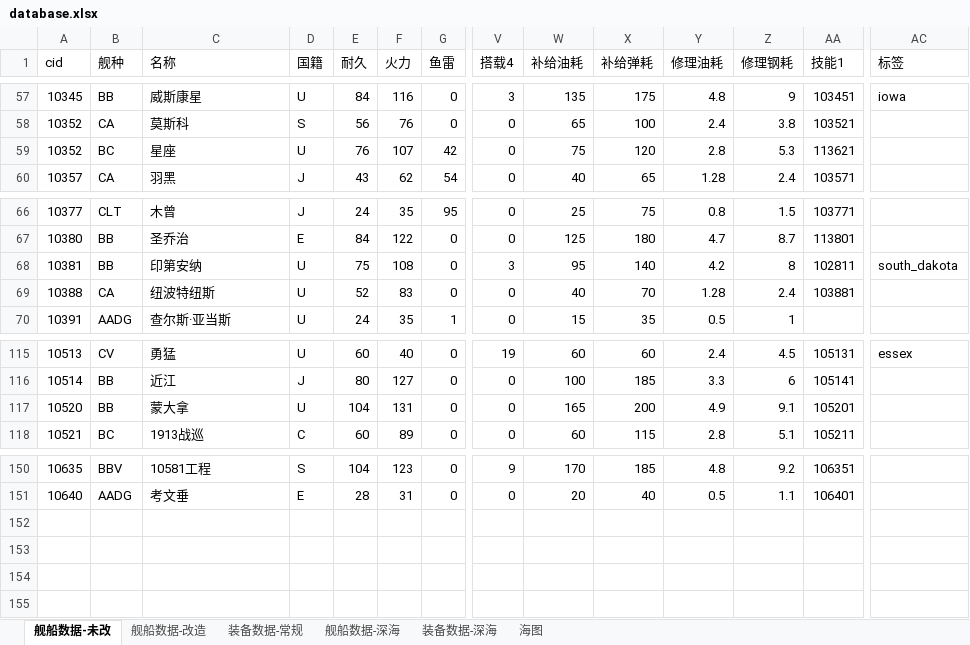
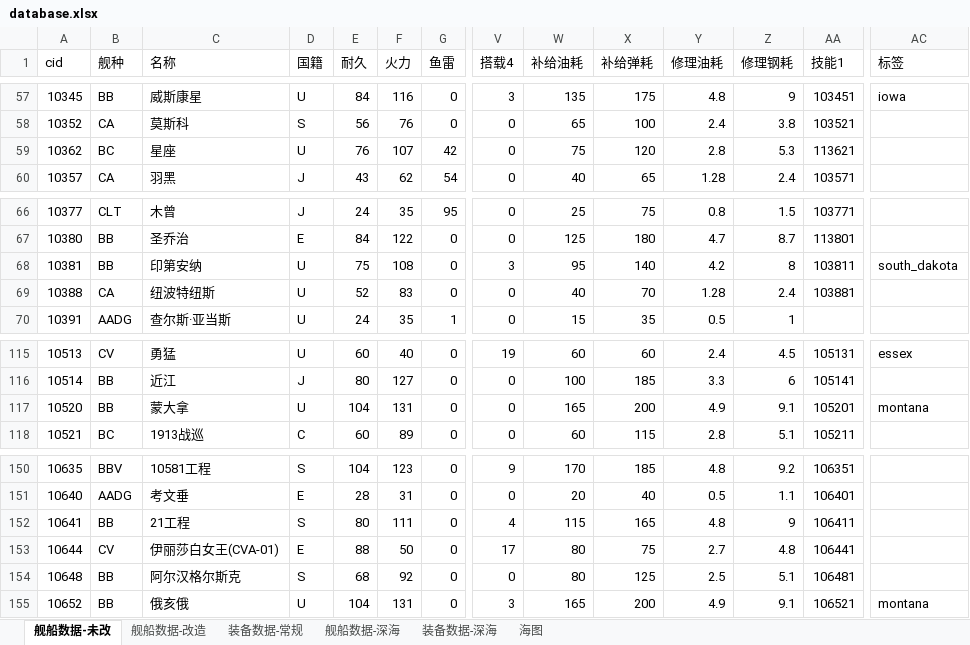
Before and after one commit to toppio/WSGR_simulation, an Excel workbook: depend/ship/database.xlsx, sheet 舰船数据-未改, drawn as a sheet; only a part is shown, gaps mark what is left out; values as stored, in another font and other column widths than the file's, no cell formats; conditional formats not drawn; rows hold the shown columns only; the diff names each change by its address in the sheet, - before the commit and + after, or states it on an @@ line.

```diff
--- a/depend/ship/database.xlsx (sheet 舰船数据-未改)
+++ b/depend/ship/database.xlsx (sheet 舰船数据-未改)
-A59 (cid): 10352
+A59 (cid): 10362
-AA68 (技能1): 102811
+AA68 (技能1): 103811
-AC117 (标签): (empty)
+AC117 (标签): montana
+row 152: 10641 | BB | 21工程 | S | 80 | 111 | 0 | 4 | 115 | 165 | 4.8 | 9 | 106411
+row 153: 10644 | CV | 伊丽莎白女王(CVA-01) | E | 88 | 50 | 0 | 17 | 80 | 75 | 2.7 | 4.8 | 106441
+row 154: 10648 | BB | 阿尔汉格尔斯克 | S | 68 | 92 | 0 | 0 | 80 | 125 | 2.5 | 5.1 | 106481
+row 155: 10652 | BB | 俄亥俄 | U | 104 | 131 | 0 | 3 | 165 | 200 | 4.9 | 9.1 | 106521 | montana
```
Also changed, not shown: sheet 舰船数据-深海, sheet 海图, sheet 装备数据-深海, sheet 舰船数据-改造, sheet 装备数据-常规, cell formats, formulas that keep their value, depend/environment/environment.xlsx.
